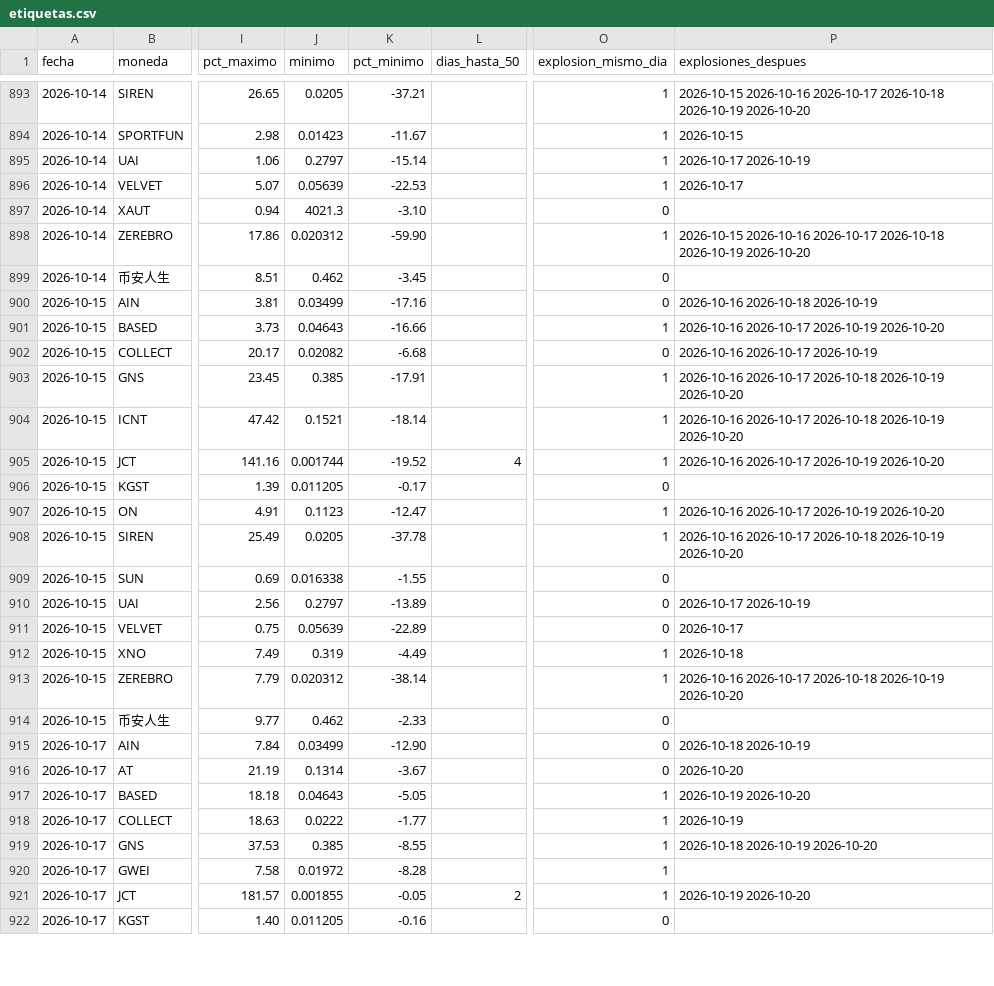
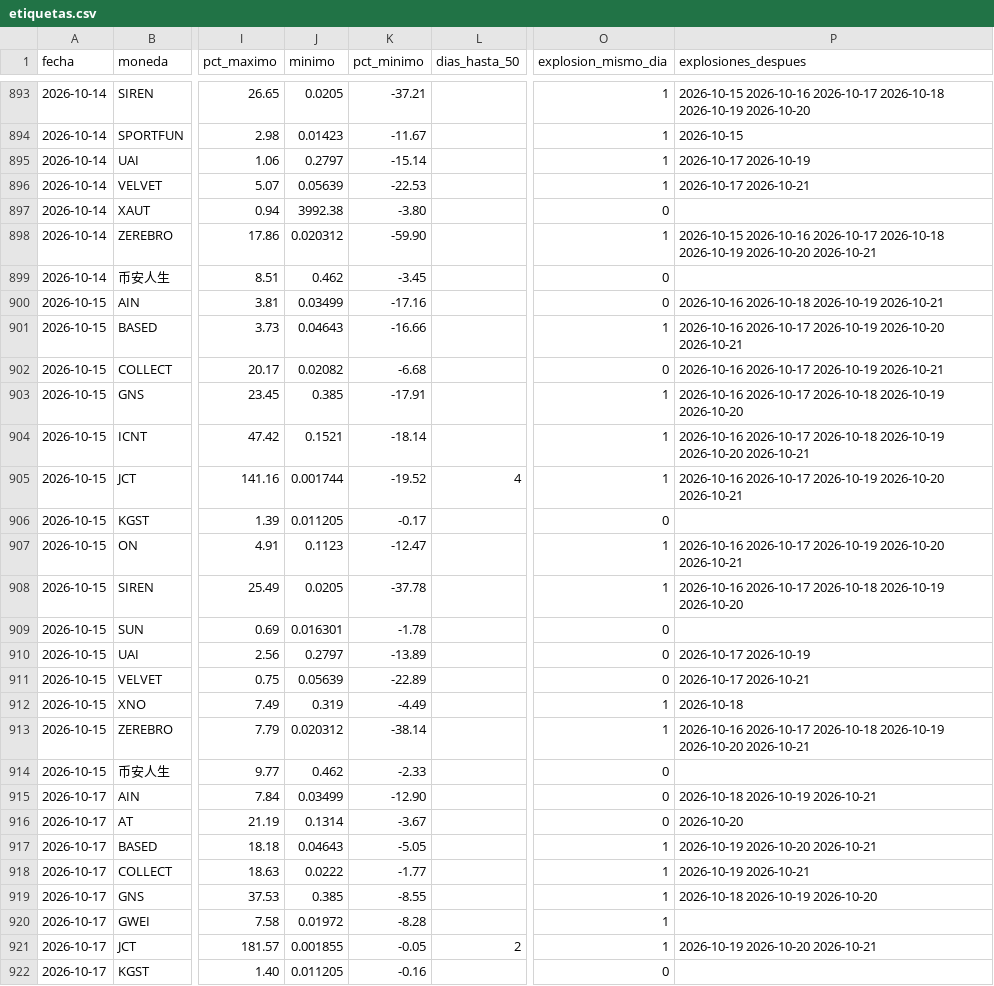
Before and after one commit to LuisP11127/Red-Neuronal-Momentos, a CSV file: datos/etiquetas.csv, drawn as a sheet; only a part is shown, gaps mark what is left out; the diff covers the shown part only; the diff names each change by its address in the sheet, - before the commit and + after, or states it on an @@ line.

```diff
--- a/datos/etiquetas.csv
+++ b/datos/etiquetas.csv
-P896 (explosiones_despues): 2026-10-17
+P896 (explosiones_despues): 2026-10-17 2026-10-21
-J897 (minimo): 4021.3
+J897 (minimo): 3992.38
-K897 (pct_minimo): -3.10
+K897 (pct_minimo): -3.80
-P898 (explosiones_despues): …2026-10-19 2026-10-20
+P898 (explosiones_despues): …2026-10-19 2026-10-20 2026-10-21
-P900 (explosiones_despues): 2026-10-16 2026-10-18 2026-10-19
+P900 (explosiones_despues): 2026-10-16 2026-10-18 2026-10-19 2026-10-21
-P901 (explosiones_despues): …2026-10-19 2026-10-20
+P901 (explosiones_despues): …2026-10-19 2026-10-20 2026-10-21
-P902 (explosiones_despues): 2026-10-16 2026-10-17 2026-10-19
+P902 (explosiones_despues): 2026-10-16 2026-10-17 2026-10-19 2026-10-21
-P904 (explosiones_despues): …2026-10-19 2026-10-20
+P904 (explosiones_despues): …2026-10-19 2026-10-20 2026-10-21
-P905 (explosiones_despues): …2026-10-19 2026-10-20
+P905 (explosiones_despues): …2026-10-19 2026-10-20 2026-10-21
-P907 (explosiones_despues): …2026-10-19 2026-10-20
+P907 (explosiones_despues): …2026-10-19 2026-10-20 2026-10-21
-J909 (minimo): 0.016338
+J909 (minimo): 0.016301
-K909 (pct_minimo): -1.55
+K909 (pct_minimo): -1.78
-P911 (explosiones_despues): 2026-10-17
+P911 (explosiones_despues): 2026-10-17 2026-10-21
-P913 (explosiones_despues): …2026-10-19 2026-10-20
+P913 (explosiones_despues): …2026-10-19 2026-10-20 2026-10-21
-P915 (explosiones_despues): 2026-10-18 2026-10-19
+P915 (explosiones_despues): 2026-10-18 2026-10-19 2026-10-21
-P917 (explosiones_despues): 2026-10-19 2026-10-20
+P917 (explosiones_despues): 2026-10-19 2026-10-20 2026-10-21
-P918 (explosiones_despues): 2026-10-19
+P918 (explosiones_despues): 2026-10-19 2026-10-21
-P921 (explosiones_despues): 2026-10-19 2026-10-20
+P921 (explosiones_despues): 2026-10-19 2026-10-20 2026-10-21
```
Also changed, not shown: 137 edited cells elsewhere in this file, 1 other file.
